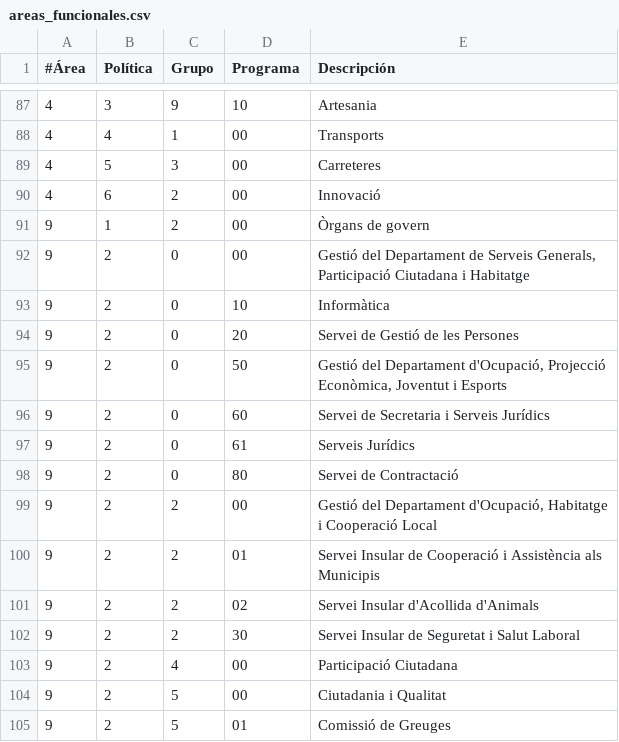
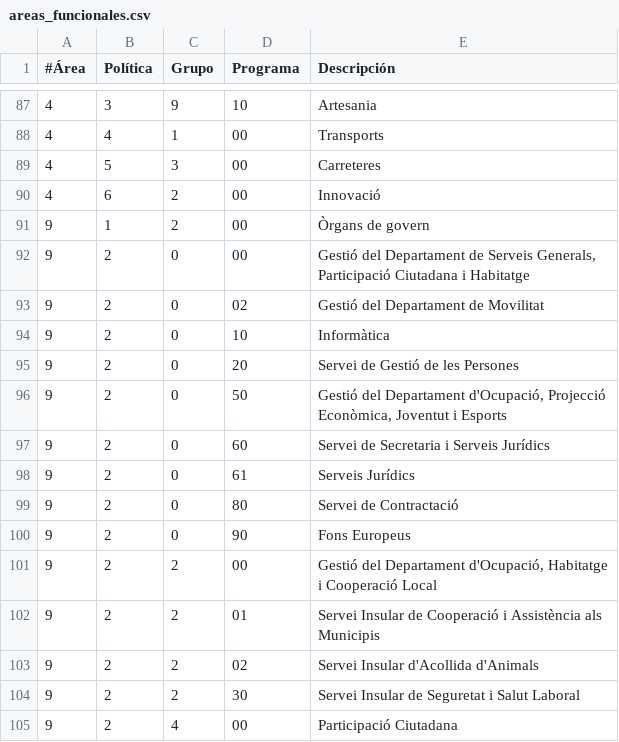
Before and after one commit to civio/presupuesto-menorca, a CSV file: data/ca/areas_funcionales.csv, drawn as a sheet; only a part is shown, gaps mark what is left out; the shorter side is filled out with more unchanged rows.

```diff
--- a/data/ca/areas_funcionales.csv
+++ b/data/ca/areas_funcionales.csv
@@ -92,2 +92,3 @@
 9,2,0,00,"Gestió del Departament de Serveis Generals, Participació Ciutadana i Habitatge"
+9,2,0,02,"Gestió del Departament de Movilitat"
 9,2,0,10,"Informàtica"
@@ -98,2 +99,3 @@
 9,2,0,80,"Servei de Contractació"
+9,2,0,90,"Fons Europeus"
 9,2,2,00,"Gestió del Departament d'Ocupació, Habitatge i Cooperació Local"
```
Also changed, not shown: data/es/areas_funcionales.csv, 6 other files.
